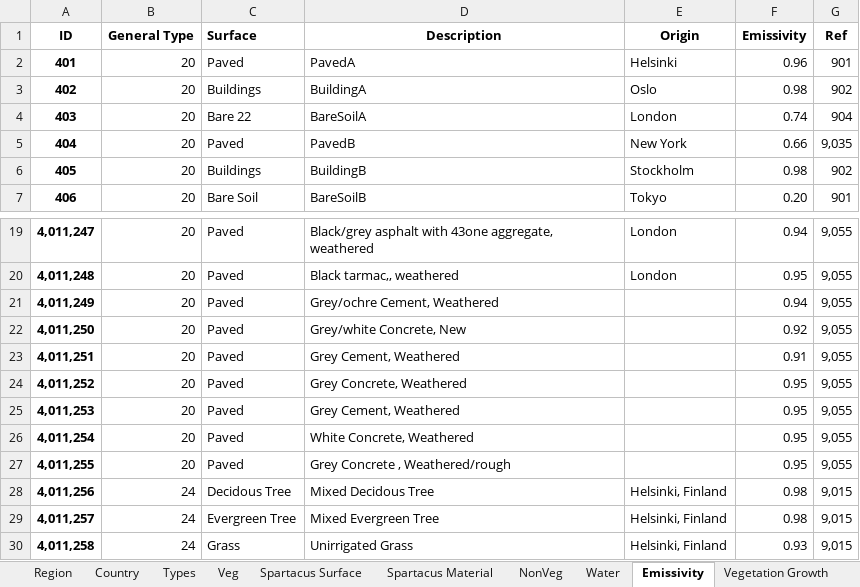
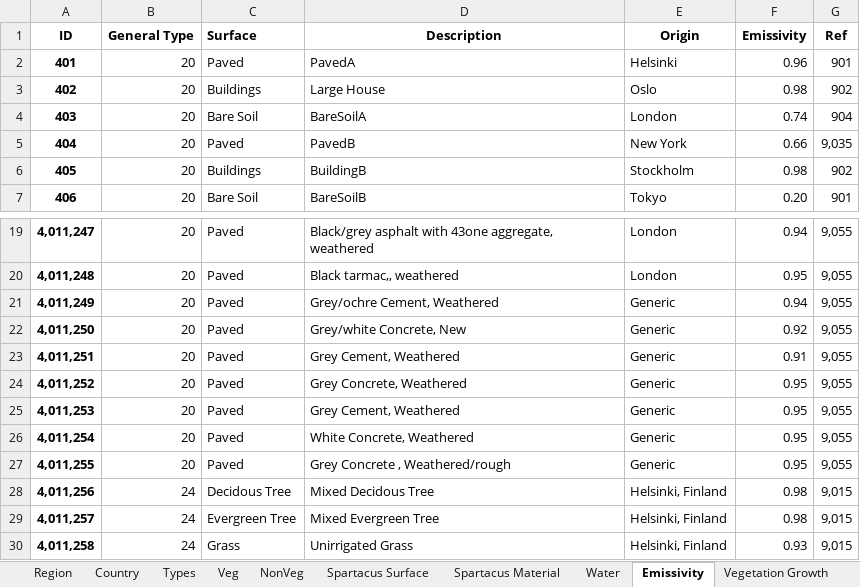
Before and after one commit to gusbacos/suews_database_manager, an Excel workbook: data/database.xlsx, sheet Emissivity, drawn as a sheet; only a part is shown, gaps mark what is left out; values as stored, in another font and other column widths than the file's, no borders; the diff names each change by its address in the sheet, - before the commit and + after, or states it on an @@ line.

```diff
--- a/data/database.xlsx (sheet Emissivity)
+++ b/data/database.xlsx (sheet Emissivity)
@@ sheet tab order changed: Region | Country | Types | Veg | NonVeg | Spartacus Surface | Spartacus Material | Water | Emissivity | Vegetation Growth @@
-D3 (Description): BuildingA
+D3 (Description): Large House
-C4 (Surface): Bare 22
+C4 (Surface): Bare Soil
-E21:E27 (Origin): (empty)
+E21:E27 (Origin): Generic
```
Also changed, not shown: sheet NonVeg, sheet Veg, sheet Region, sheet Albedo, 38 other files.
